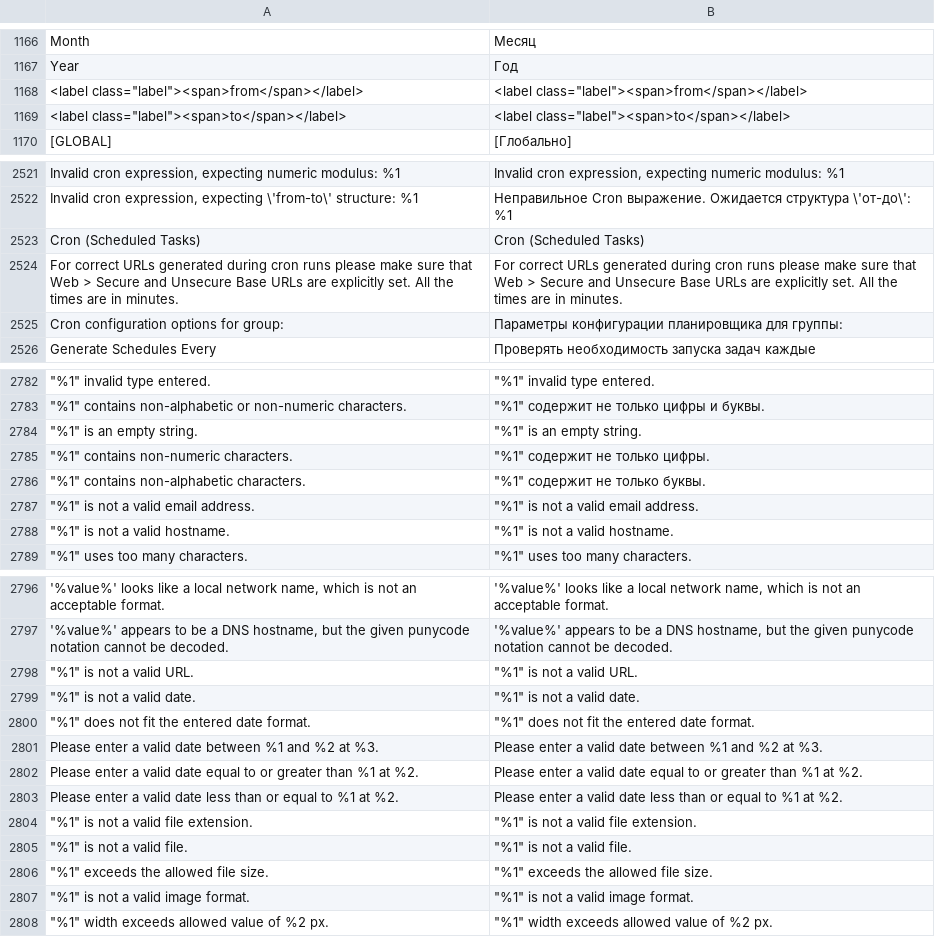
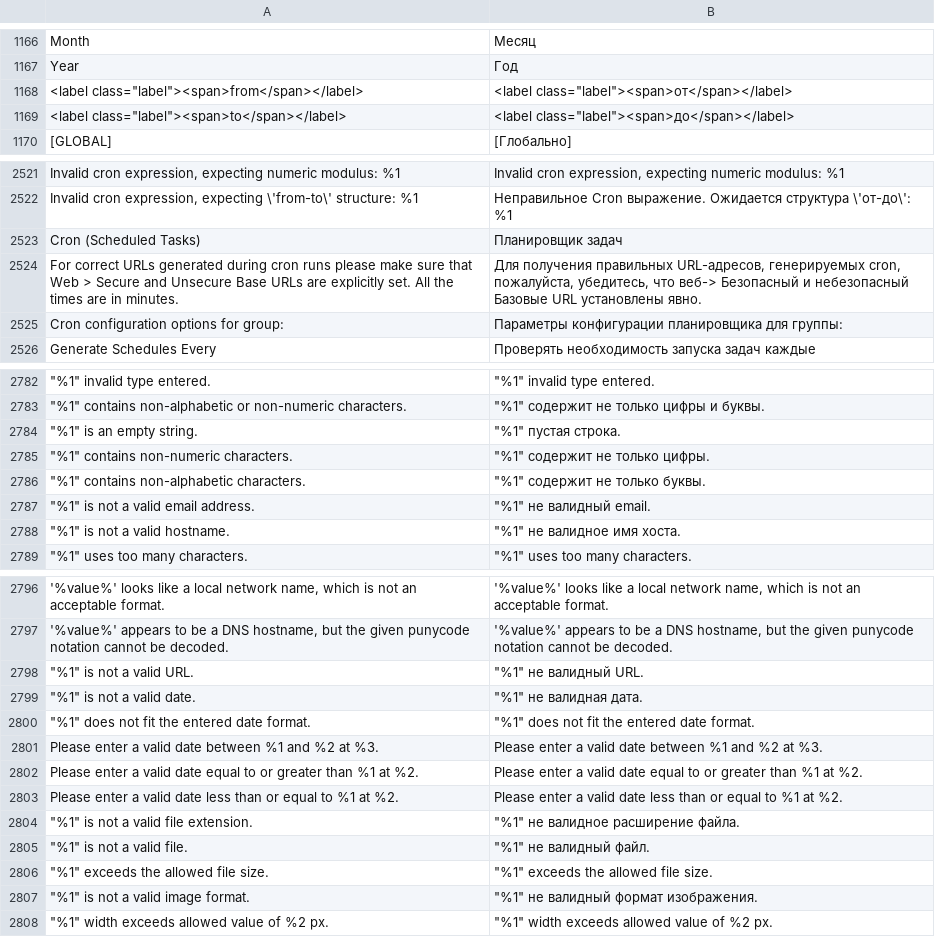
Before and after one commit to karliuka/m2.LanguageRuUA, a CSV file: ru_UA.csv, drawn as a sheet; only a part is shown, gaps mark what is left out; the diff covers the shown part only; the diff names each change by its address in the sheet, - before the commit and + after, or states it on an @@ line.

```diff
--- a/ru_UA.csv
+++ b/ru_UA.csv
-B1168: <label class="label"><span>from</span></label>
+B1168: <label class="label"><span>от</span></label>
-B1169: <label class="label"><span>to</span></label>
+B1169: <label class="label"><span>до</span></label>
-B2523: Cron (Scheduled Tasks)
+B2523: Планировщик задач
-B2524: For correct URLs generated during cron runs please make sure that Web > Secure and Unsecure Base URLs are explicitly set. All the times are in minutes.
+B2524: Для получения правильных URL-адресов, генерируемых cron, пожалуйста, убедитесь, что веб-> Безопасный и небезопасный Базовые URL установлены явно.
-B2784: "%1" is an empty string.
+B2784: "%1" пустая строка.
-B2787: "%1" is not a valid email address.
+B2787: "%1" не валидный email.
-B2788: "%1" is not a valid hostname.
+B2788: "%1" не валидное имя хоста.
-B2798: "%1" is not a valid URL.
+B2798: "%1" не валидный URL.
-B2799: "%1" is not a valid date.
+B2799: "%1" не валидная дата.
-B2804: "%1" is not a valid file extension.
+B2804: "%1" не валидное расширение файла.
-B2805: "%1" is not a valid file.
+B2805: "%1" не валидный файл.
-B2807: "%1" is not a valid image format.
+B2807: "%1" не валидный формат изображения.
```
Also changed, not shown: 5 edited cells elsewhere in this file, 1 other file.
